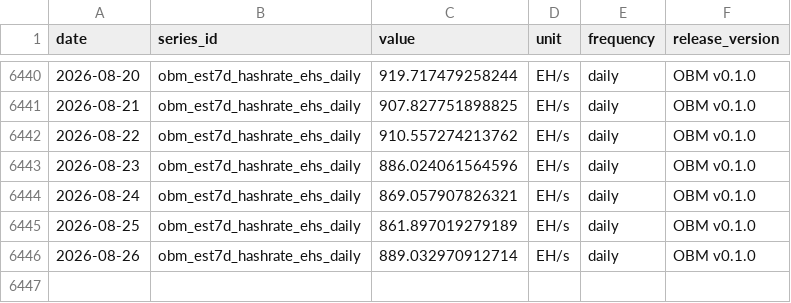
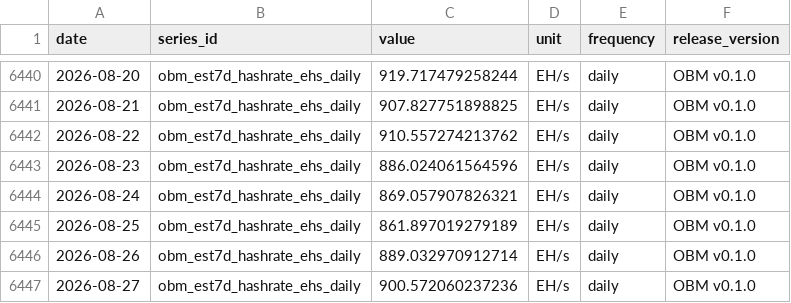
Before and after one commit to diegorllanos/open-bitcoin-metrics, a CSV file: metrics/obm_est7d_hashrate_ehs_daily/obm_est7d_hashrate_ehs_daily.csv, drawn as a sheet; only a part is shown, gaps mark what is left out.

```diff
--- a/metrics/obm_est7d_hashrate_ehs_daily/obm_est7d_hashrate_ehs_daily.csv
+++ b/metrics/obm_est7d_hashrate_ehs_daily/obm_est7d_hashrate_ehs_daily.csv
@@ -6446 +6446,2 @@ date,series_id,value,unit,frequency,release_version
 2026-08-26,obm_est7d_hashrate_ehs_daily,889.032970912714,EH/s,daily,OBM v0.1.0
+2026-08-27,obm_est7d_hashrate_ehs_daily,900.572060237236,EH/s,daily,OBM v0.1.0
```
Also changed, not shown: metrics/obm_difficulty_eod_daily/obm_difficulty_eod_daily.csv, metrics/obm_fee_share_revenue_ratio_daily/obm_fee_share_revenue_ratio_daily.csv, 43 other files.
